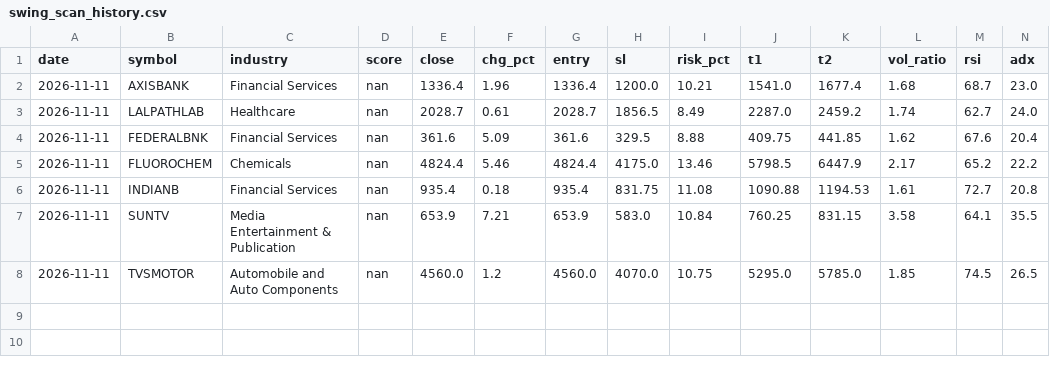
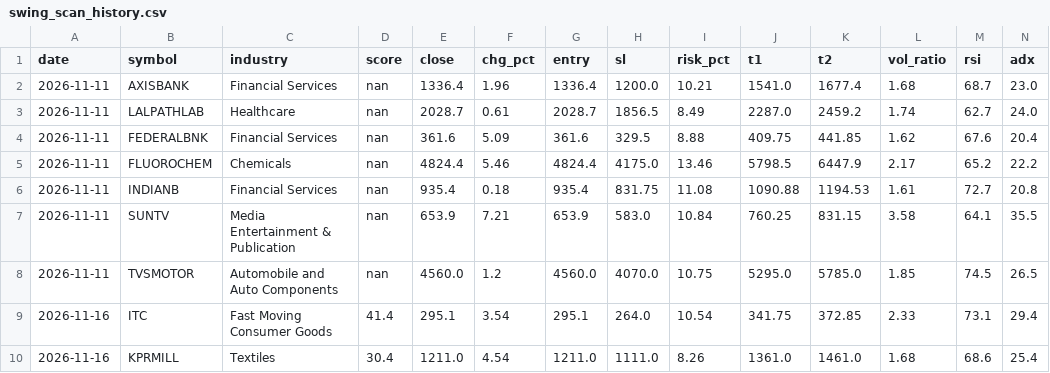
Before and after one commit to rravibbhargav/nse-data, a CSV file: data/swing_scan_history.csv, drawn as a sheet; only a part is shown; rows hold the shown columns only; the diff names each change by its address in the sheet, - before the commit and + after, or states it on an @@ line.

Commit message:
Swing scan 2026-11-16

```diff
--- a/data/swing_scan_history.csv
+++ b/data/swing_scan_history.csv
+row 9: 2026-11-16 | ITC | Fast Moving Consumer Goods | 41.4 | 295.1 | 3.54 | 295.1 | 264.0 | 10.54 | 341.75 | 372.85 | 2.33 | 73.1 | 29.4
+row 10: 2026-11-16 | KPRMILL | Textiles | 30.4 | 1211.0 | 4.54 | 1211.0 | 1111.0 | 8.26 | 1361.0 | 1461.0 | 1.68 | 68.6 | 25.4
```
Also changed, not shown: 2 other files.
